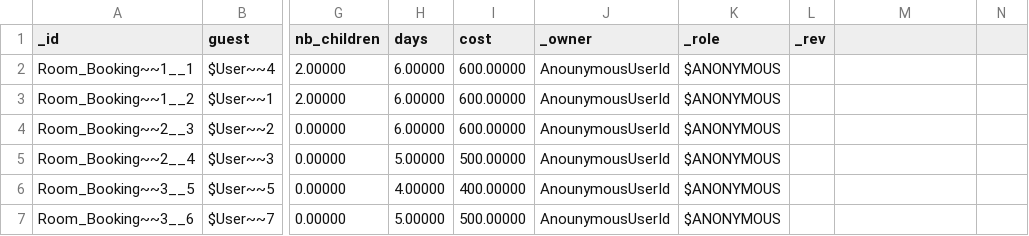
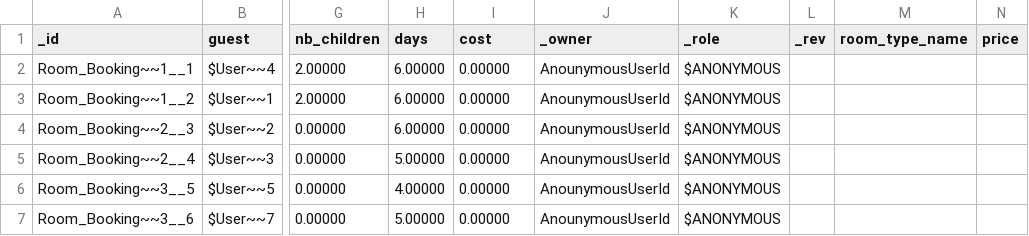
Before and after one commit to supracloud/formuladb-poc2, a CSV file: git/formuladb-env/db/troom_booking.csv, drawn as a sheet; only a part is shown, gaps mark what is left out; the diff names each change by its address in the sheet, - before the commit and + after, or states it on an @@ line.

```diff
--- a/git/formuladb-env/db/troom_booking.csv
+++ b/git/formuladb-env/db/troom_booking.csv
-M1: (empty)
+M1: room_type_name
-N1: (empty)
+N1: price
-I2:I4 (cost): 600.00000
+I2:I4 (cost): 0.00000
-I5 (cost): 500.00000
+I5 (cost): 0.00000
-I6 (cost): 400.00000
+I6 (cost): 0.00000
-I7 (cost): 500.00000
+I7 (cost): 0.00000
```
Also changed, not shown: git/formuladb-env/db/trestaurant_order.csv, git/formuladb-env/db/trestaurant_order_item.csv, 21 other files.
